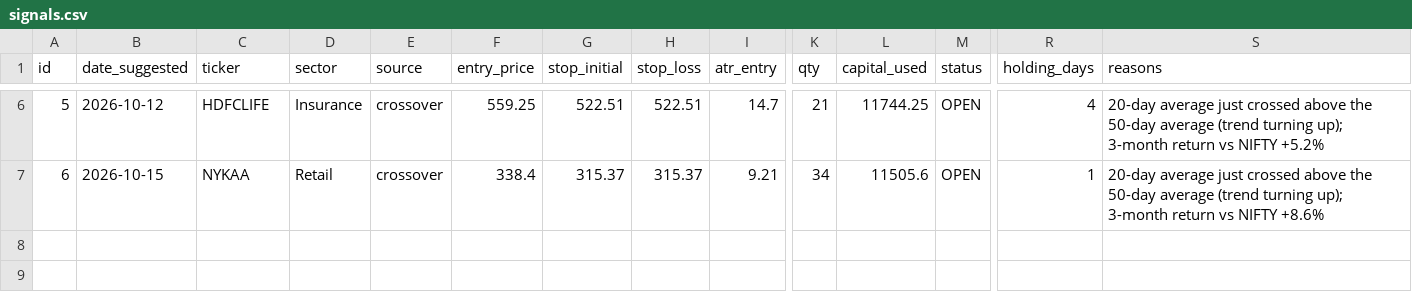
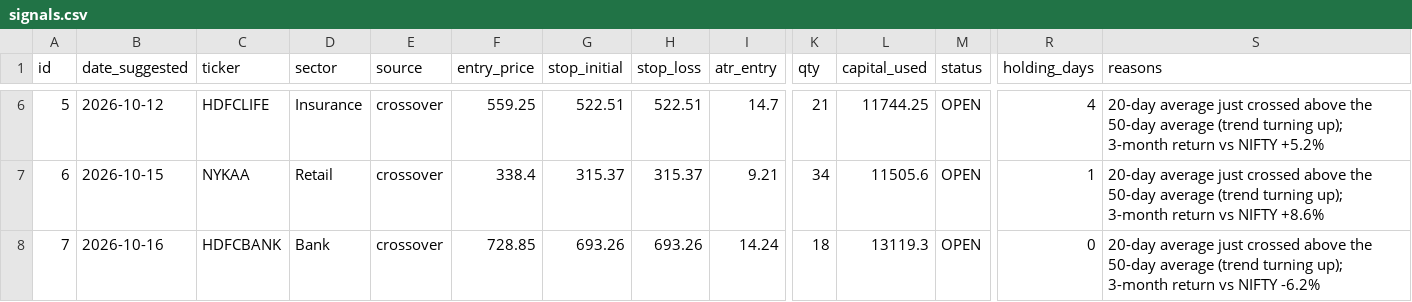
Before and after one commit to AnkitGhai1/nse-swing-bot, a CSV file: signals.csv, drawn as a sheet; only a part is shown, gaps mark what is left out; rows hold the shown columns only; the diff names each change by its address in the sheet, - before the commit and + after, or states it on an @@ line.

```diff
--- a/signals.csv
+++ b/signals.csv
+row 8: 7 | 2026-10-16 | HDFCBANK | Bank | crossover | 728.85 | 693.26 | 693.26 | 14.24 | 18 | 13119.3 | OPEN | 0 | 20-day average just crossed above the 50-day average (trend turning up); 3-month return vs NIFTY -6.2%
```
Also changed, not shown: 1 other file.
